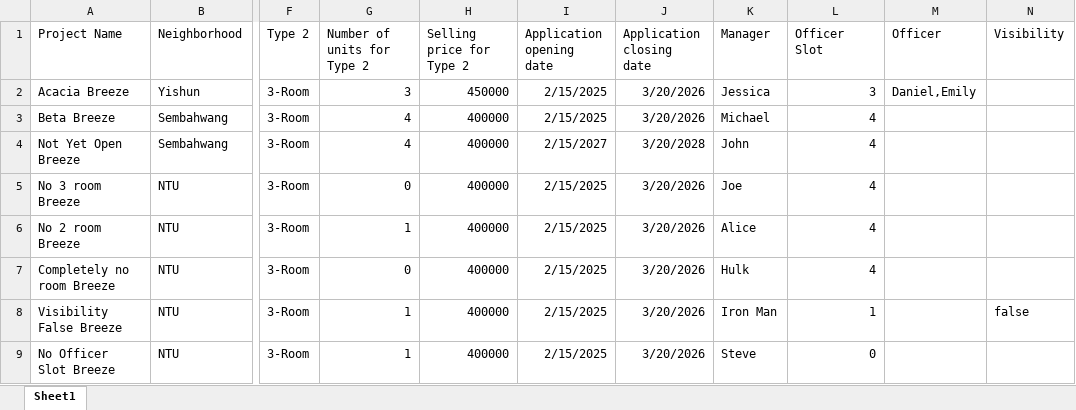
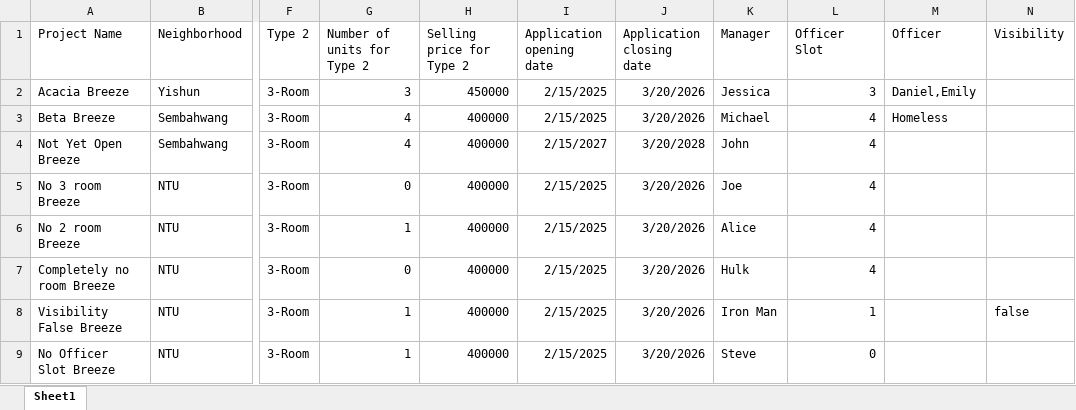
Before and after one commit to KyeYongChoo/SC2002-Group-Project, an Excel workbook: data/ProjectList.xlsx, sheet Sheet1, drawn as a sheet; only a part is shown, gaps mark what is left out; values as stored, in another font and other column widths than the file's, no borders; the diff names each change by its address in the sheet, - before the commit and + after, or states it on an @@ line.

```diff
--- a/data/ProjectList.xlsx (sheet Sheet1)
+++ b/data/ProjectList.xlsx (sheet Sheet1)
-M3 (Officer): (empty)
+M3 (Officer): Homeless
```
Also changed, not shown: data/OfficerList.xlsx, 12 other files.
